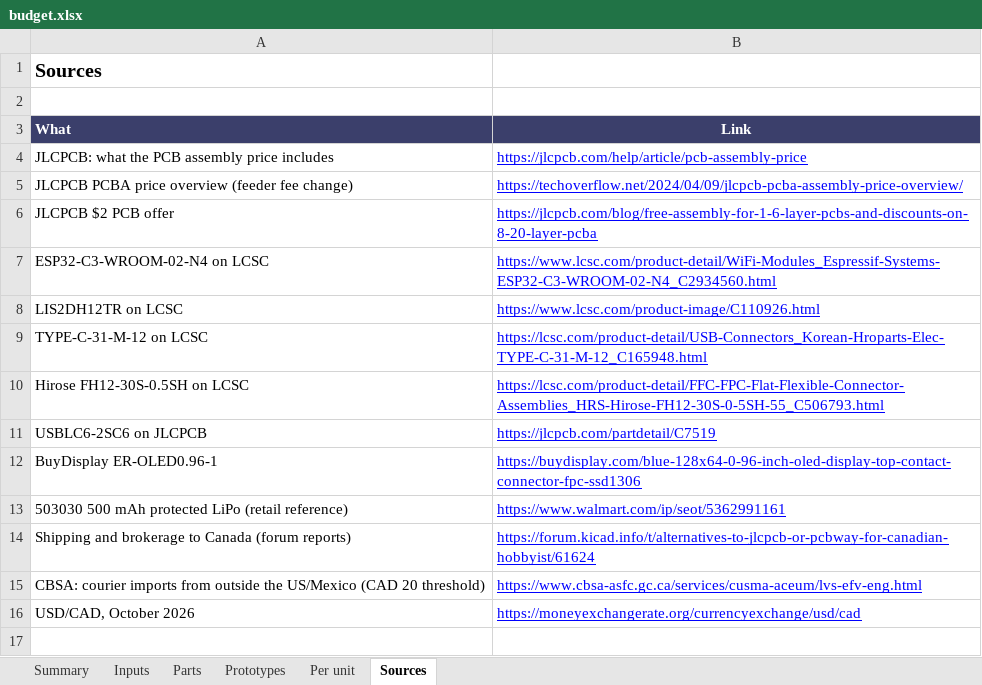
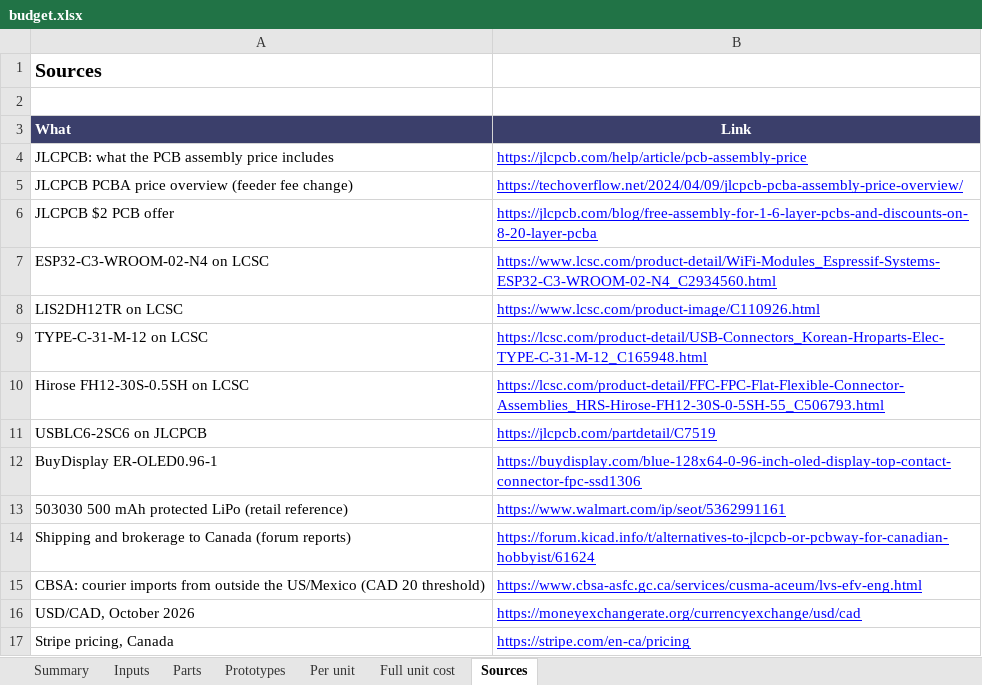
Before and after one commit to belivablelevi/Lumi, an Excel workbook: hardware/pcb/budget.xlsx, sheet Sources, drawn as a sheet; values as stored, in another font and other column widths than the file's, no borders; the diff names each change by its address in the sheet, - before the commit and + after, or states it on an @@ line.

```diff
--- a/hardware/pcb/budget.xlsx (sheet Sources)
+++ b/hardware/pcb/budget.xlsx (sheet Sources)
+sheet tab: Full unit cost
+row 17: Stripe pricing, Canada | https://stripe.com/en-ca/pricing
```
Also changed, not shown: sheet Prototypes, sheet Per unit, sheet Summary, sheet Inputs, sheet Parts, 19 other files.
